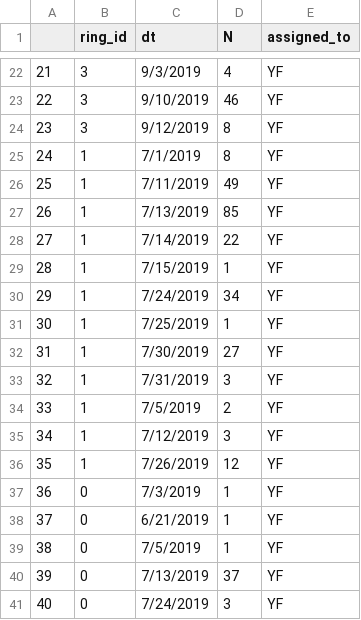
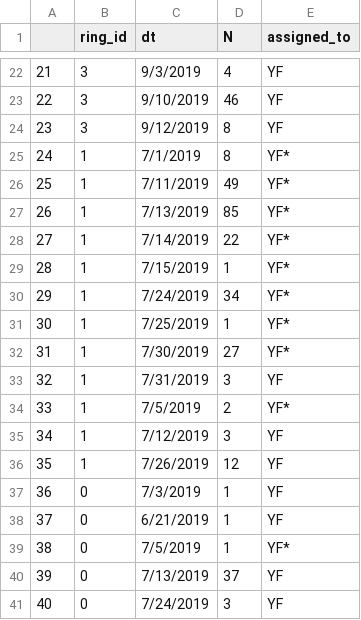
Before and after one commit to soyFACE/data-processing, a CSV file: out_of_range_layer1_count.csv, drawn as a sheet; only a part is shown, gaps mark what is left out.

Commit message:
update processed_rdata and out of range count

```diff
--- a/out_of_range_layer1_count.csv
+++ b/out_of_range_layer1_count.csv
@@ -24,12 +24,12 @@
 23,3,9/12/2019,8,YF
-24,1,7/1/2019,8,YF
-25,1,7/11/2019,49,YF
-26,1,7/13/2019,85,YF
-27,1,7/14/2019,22,YF
-28,1,7/15/2019,1,YF
-29,1,7/24/2019,34,YF
-30,1,7/25/2019,1,YF
-31,1,7/30/2019,27,YF
+24,1,7/1/2019,8,YF*
+25,1,7/11/2019,49,YF*
+26,1,7/13/2019,85,YF*
+27,1,7/14/2019,22,YF*
+28,1,7/15/2019,1,YF*
+29,1,7/24/2019,34,YF*
+30,1,7/25/2019,1,YF*
+31,1,7/30/2019,27,YF*
 32,1,7/31/2019,3,YF
-33,1,7/5/2019,2,YF
+33,1,7/5/2019,2,YF*
 34,1,7/12/2019,3,YF
@@ -38,3 +38,3 @@
 37,0,6/21/2019,1,YF
-38,0,7/5/2019,1,YF
+38,0,7/5/2019,1,YF*
 39,0,7/13/2019,37,YF
```
Also changed, not shown: 2 other files.
